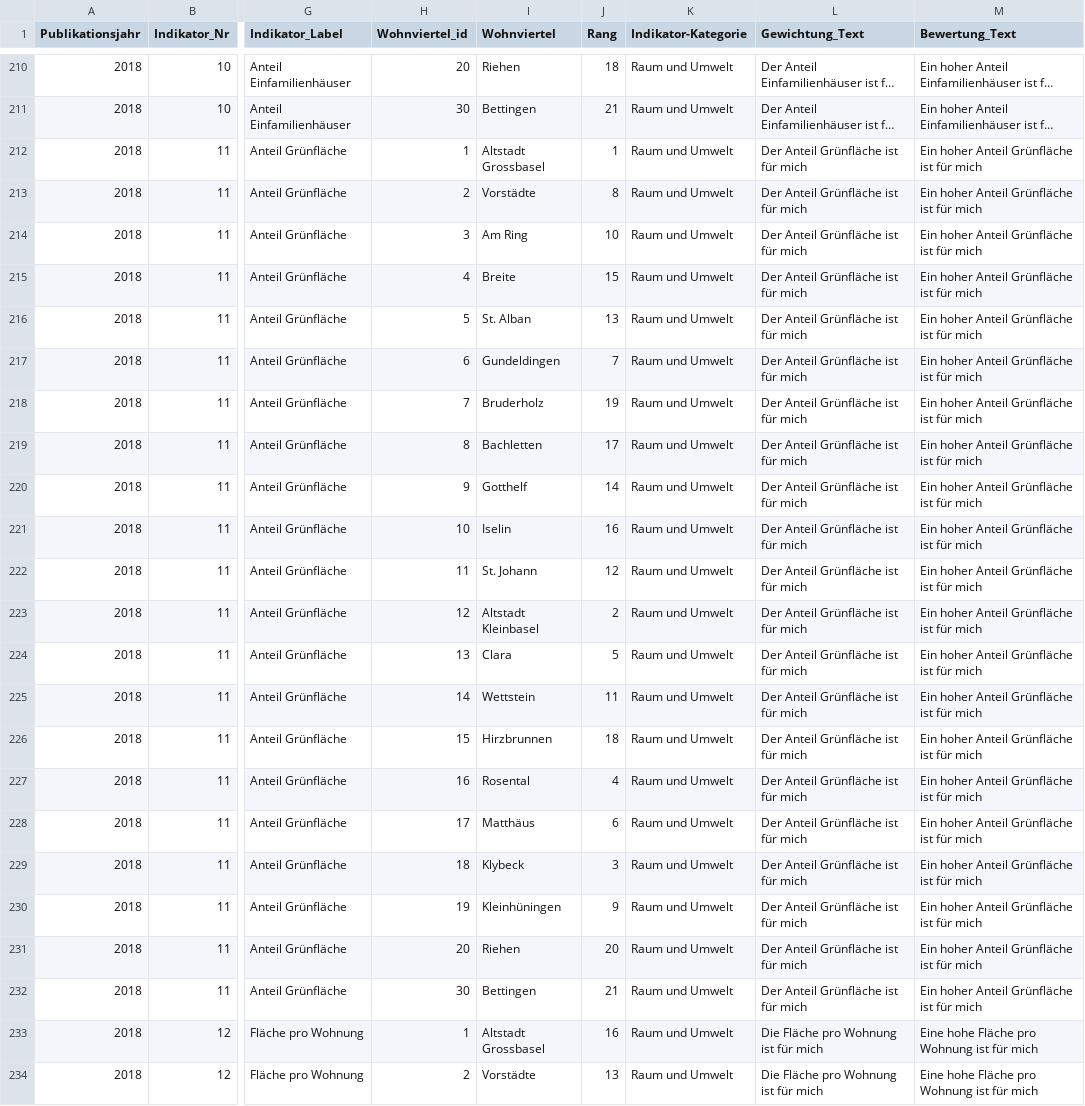
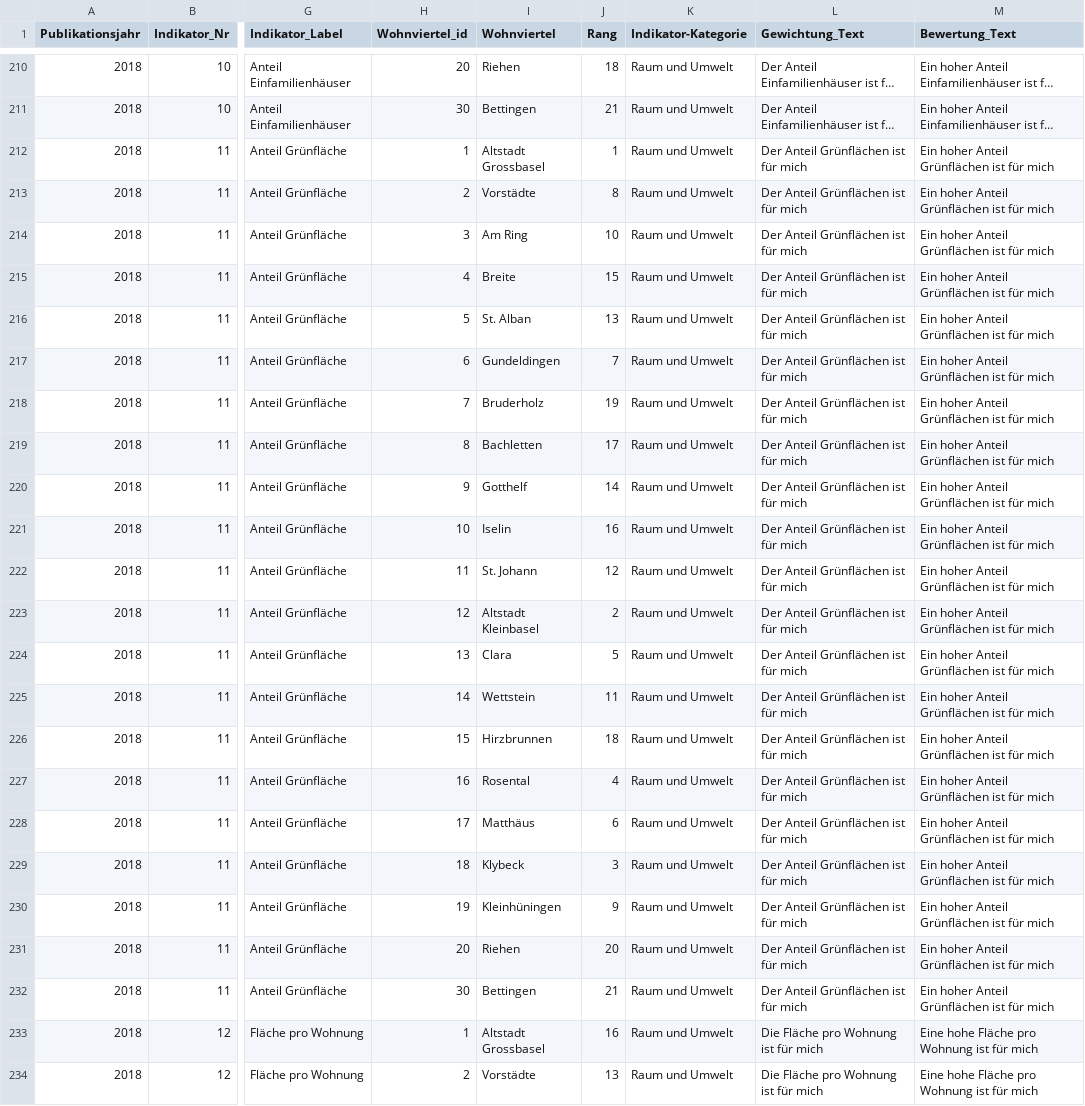
Before and after one commit to statabs-test/quartierindex, a CSV file: data/spiderranks_2018.csv, drawn as a sheet; only a part is shown, gaps mark what is left out; long unchanged cells end in …; the diff names each change by its address in the sheet, - before the commit and + after, or states it on an @@ line.

```diff
--- a/data/spiderranks_2018.csv
+++ b/data/spiderranks_2018.csv
-L212:L232 (Gewichtung_Text): Der Anteil Grünfläche ist für mich
+L212:L232 (Gewichtung_Text): Der Anteil Grünflächen ist für mich
-M212:M232 (Bewertung_Text): Ein hoher Anteil Grünfläche ist für mich
+M212:M232 (Bewertung_Text): Ein hoher Anteil Grünflächen ist für mich
```
Also changed, not shown: 2 other files.
